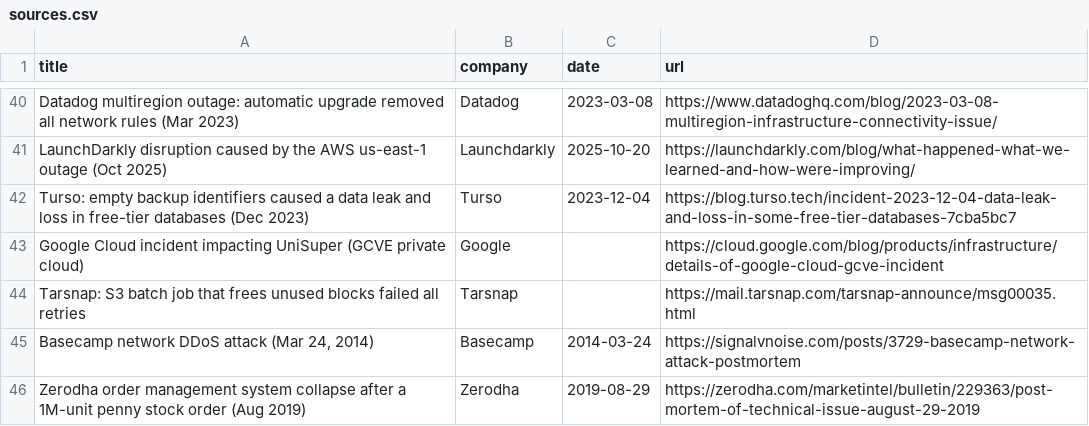
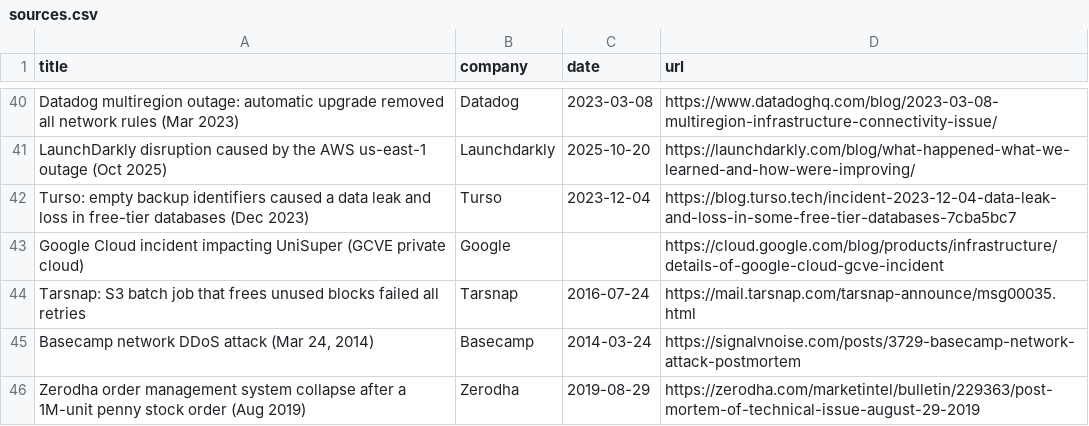
Before and after one commit to AseelSeef/incident-rag, a CSV file: data/sources.csv, drawn as a sheet; only a part is shown, gaps mark what is left out; the diff covers the shown part only.

```diff
--- a/data/sources.csv
+++ b/data/sources.csv
@@ -43,3 +43,3 @@ Turso: empty backup identifiers caused a data leak and loss in free-tier databas
 Google Cloud incident impacting UniSuper (GCVE private cloud),Google,,https://cloud.google.com/blog/products/infrastructure/details-of-google-cloud-gcve-incident
-Tarsnap: S3 batch job that frees unused blocks failed all retries,Tarsnap,,https://mail.tarsnap.com/tarsnap-announce/msg00035.html
+Tarsnap: S3 batch job that frees unused blocks failed all retries,Tarsnap,2016-07-24,https://mail.tarsnap.com/tarsnap-announce/msg00035.html
 "Basecamp network DDoS attack (Mar 24, 2014)",Basecamp,2014-03-24,https://signalvnoise.com/posts/3729-basecamp-network-attack-postmortem
```
Also changed, not shown: 25 edited cells elsewhere in this file, 7 other files.
